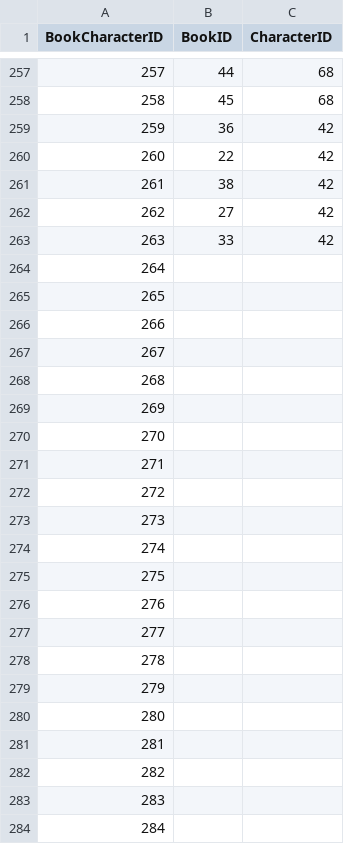
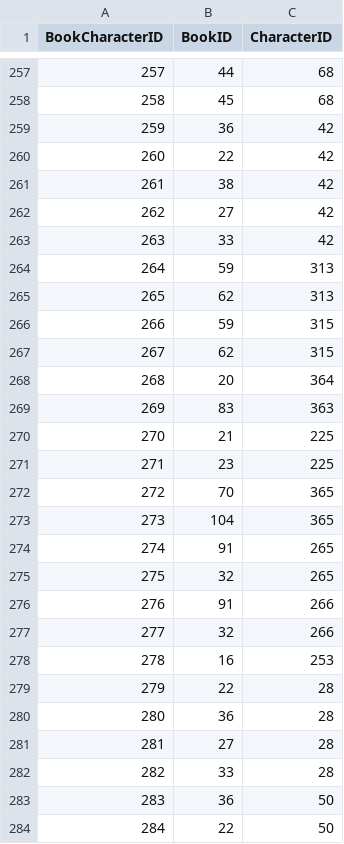
Before and after one commit to ellisp/wodehouse-db, a CSV file: source-data/bookscharacters.csv, drawn as a sheet; only a part is shown, gaps mark what is left out; the diff covers the shown part only.

Commit message:
more data

```diff
--- a/source-data/bookscharacters.csv
+++ b/source-data/bookscharacters.csv
@@ -263,22 +263,22 @@ BookCharacterID,BookID,CharacterID
 263,33,42
-264,,
-265,,
-266,,
-267,,
-268,,
-269,,
-270,,
-271,,
-272,,
-273,,
-274,,
-275,,
-276,,
-277,,
-278,,
-279,,
-280,,
-281,,
-282,,
-283,,
-284,,
+264,59,313
+265,62,313
+266,59,315
+267,62,315
+268,20,364
+269,83,363
+270,21,225
+271,23,225
+272,70,365
+273,104,365
+274,91,265
+275,32,265
+276,91,266
+277,32,266
+278,16,253
+279,22,28
+280,36,28
+281,27,28
+282,33,28
+283,36,50
+284,22,50
```
Also changed, not shown: 40 edited cells elsewhere in this file, source-data/books.csv, source-data/characters.csv, 3 other files.
